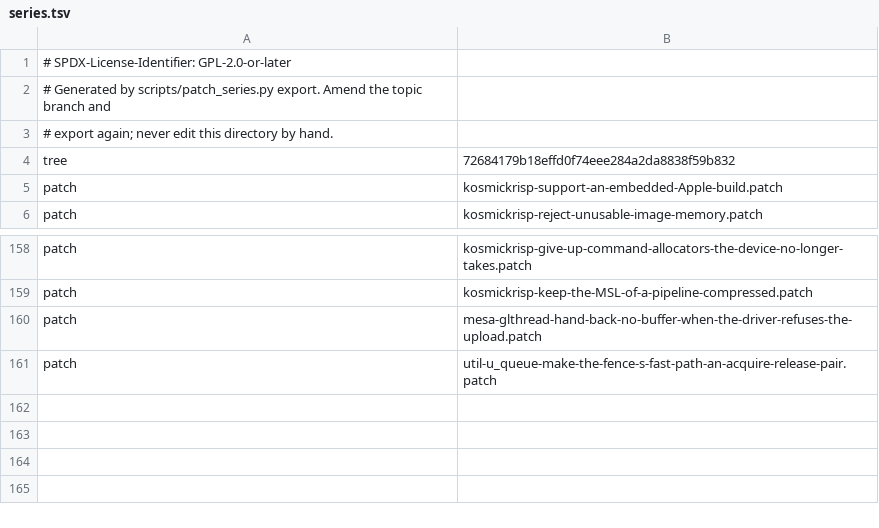
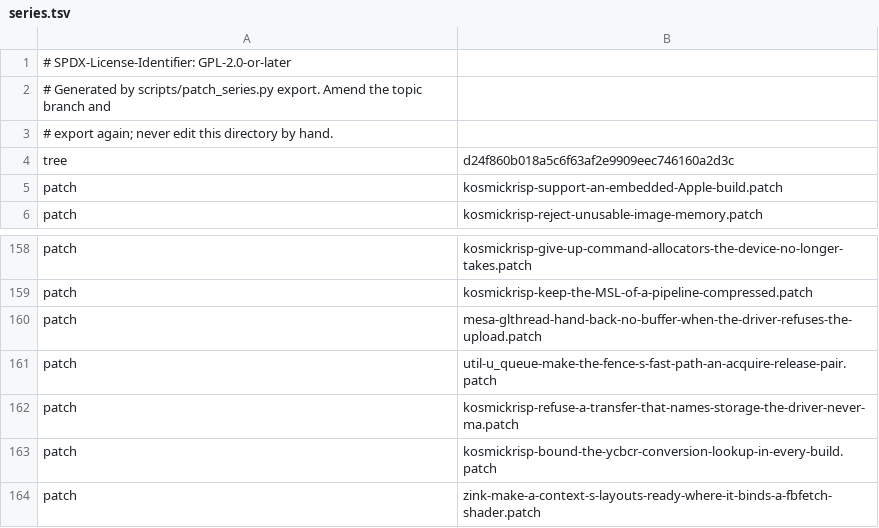
Before and after one commit to 22f/kernarium, a TSV file: dependencies/patches/mesa/series.tsv, drawn as a sheet; only a part is shown, gaps mark what is left out.

```diff
--- a/dependencies/patches/mesa/series.tsv
+++ b/dependencies/patches/mesa/series.tsv
@@ -3,3 +3,3 @@
 # export again; never edit this directory by hand.
-tree	72684179b18effd0f74eee284a2da8838f59b832
+tree	d24f860b018a5c6f63af2e9909eec746160a2d3c
 patch	kosmickrisp-support-an-embedded-Apple-build.patch
@@ -161 +161,4 @@ patch	mesa-glthread-hand-back-no-buffer-when-the-driver-refuses-the-upload.patch
 patch	util-u_queue-make-the-fence-s-fast-path-an-acquire-release-pair.patch
+patch	kosmickrisp-refuse-a-transfer-that-names-storage-the-driver-never-ma.patch
+patch	kosmickrisp-bound-the-ycbcr-conversion-lookup-in-every-build.patch
+patch	zink-make-a-context-s-layouts-ready-where-it-binds-a-fbfetch-shader.patch
```
Also changed, not shown: 3 other files.
